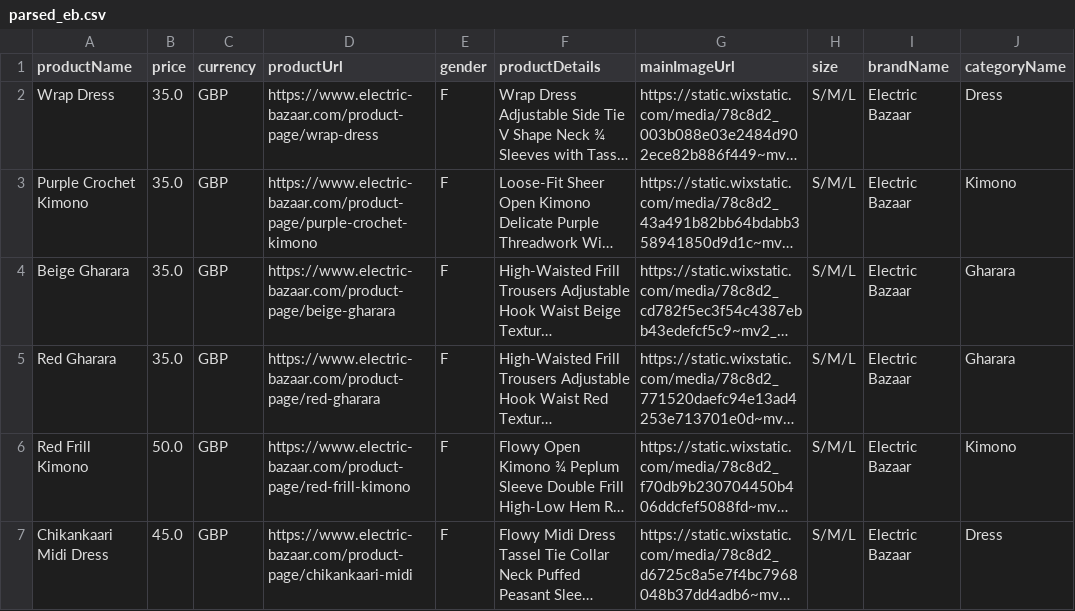
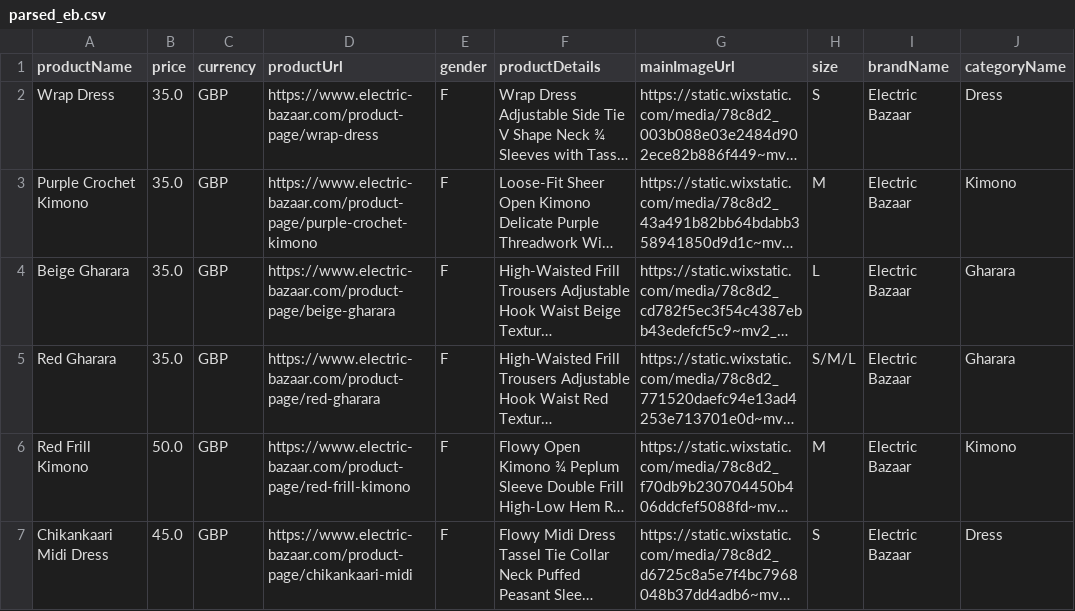
Before and after one commit to SmitRao/meg, a CSV file: backend/project/product_data/parsed_eb.csv, drawn as a sheet; long unchanged cells end in …; the diff names each change by its address in the sheet, - before the commit and + after, or states it on an @@ line.

Commit message:
small change in csv to allow for multiple sizes (display frontend functionality)

```diff
--- a/backend/project/product_data/parsed_eb.csv
+++ b/backend/project/product_data/parsed_eb.csv
-H2 (size): S/M/L
+H2 (size): S
-H3 (size): S/M/L
+H3 (size): M
-H4 (size): S/M/L
+H4 (size): L
-H6 (size): S/M/L
+H6 (size): M
-H7 (size): S/M/L
+H7 (size): S
```
